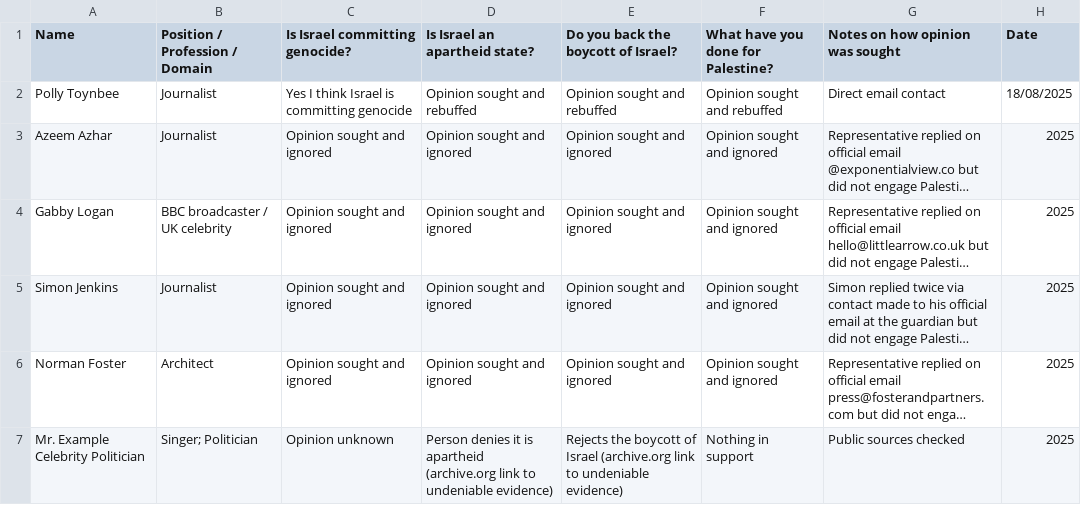
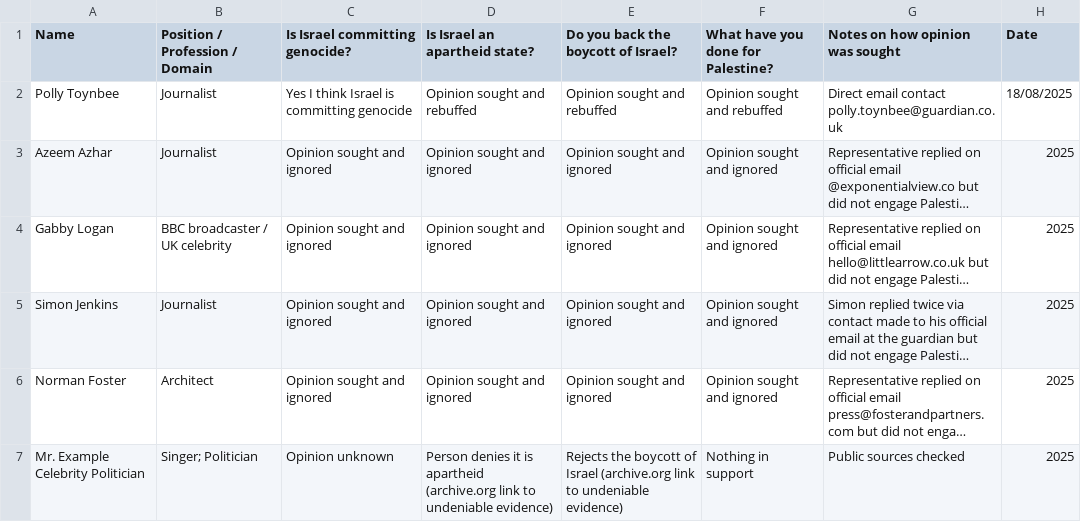
Before and after one commit to whereyoustood/publicfiguresonpalestine, a CSV file: positionsonpalestine.csv, drawn as a sheet; long unchanged cells end in …; the diff names each change by its address in the sheet, - before the commit and + after, or states it on an @@ line.

Commit message:
Update positionsonpalestine.csv

```diff
--- a/positionsonpalestine.csv
+++ b/positionsonpalestine.csv
-G2 (Notes on how opinion was sought): Direct email contact
+G2 (Notes on how opinion was sought): Direct email contact polly.toynbee@guardian.co.uk
```
